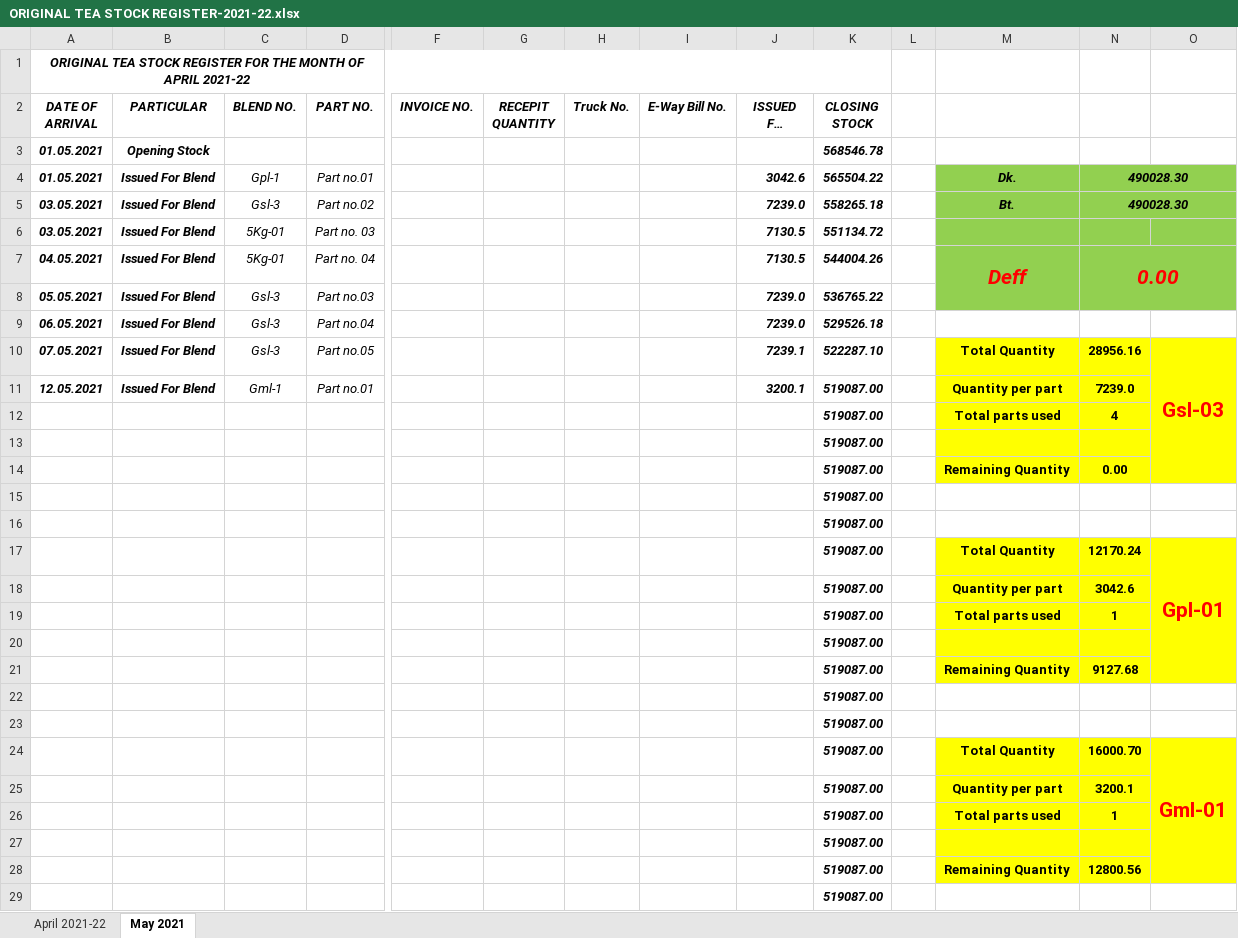
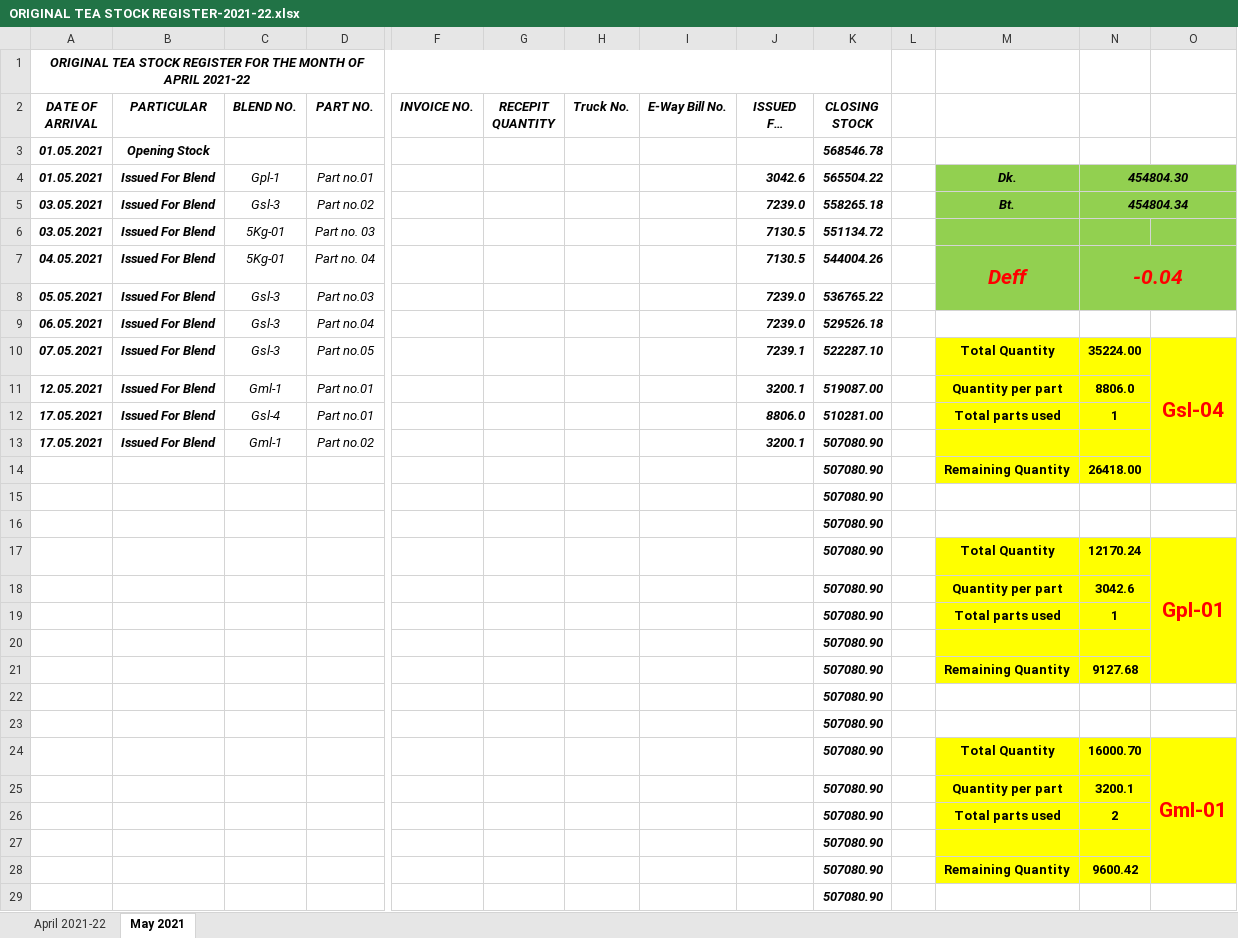
Before and after one commit to TusharPanja15/excel, an Excel workbook: ORIGINAL TEA STOCK REGISTER-2021-22.xlsx, sheet May 2021, drawn as a sheet; only a part is shown, gaps mark what is left out; long unchanged cells end in …; values as stored, in another font and other column widths than the file's, no borders; removed rows and columns are numbered as before the commit, all else as after; rows hold the shown columns only; the diff covers the shown part only; the diff names each change by its address in the sheet, - before the commit and + after, or states it on an @@ line.

```diff
--- a/ORIGINAL TEA STOCK REGISTER-2021-22.xlsx (sheet May 2021)
+++ b/ORIGINAL TEA STOCK REGISTER-2021-22.xlsx (sheet May 2021)
-N4: 490028.30
+N4: 454804.30
-N5: 490028.30
+N5: 454804.34
-N7: 0.00
+N7: -0.04
-N10: 28956.16
+N10: 35224.00
-O10: Gsl-03
+O10: Gsl-04
-N11: 7239.0
+N11: 8806.0
-row 12:  |  |  |  |  |  |  |  |  | 519087.00 |  | Total parts used | 4
-row 13:  |  |  |  |  |  |  |  |  | 519087.00
-row 14:  |  |  |  |  |  |  |  |  | 519087.00 |  | Remaining Quantity | 0.00
+row 12: 17.05.2021 | Issued For Blend | Gsl-4 | Part no.01 |  |  |  |  | 8806.0 | 510281.00 |  | Total parts used | 1
+row 13: 17.05.2021 | Issued For Blend | Gml-1 | Part no.02 |  |  |  |  | 3200.1 | 507080.90
+row 14:  |  |  |  |  |  |  |  |  | 507080.90 |  | Remaining Quantity | 26418.00
-K15:K25 (CLOSING STOCK): 519087.00
+K15:K25 (CLOSING STOCK): 507080.90
-row 26:  |  |  |  |  |  |  |  |  | 519087.00 |  | Total parts used | 1
+row 26:  |  |  |  |  |  |  |  |  | 507080.90 |  | Total parts used | 2
-K27 (CLOSING STOCK): 519087.00
+K27 (CLOSING STOCK): 507080.90
-row 28:  |  |  |  |  |  |  |  |  | 519087.00 |  | Remaining Quantity | 12800.56
+row 28:  |  |  |  |  |  |  |  |  | 507080.90 |  | Remaining Quantity | 9600.42
-K29 (CLOSING STOCK): 519087.00
+K29 (CLOSING STOCK): 507080.90
```
Also changed, not shown: 19 edited cells elsewhere in this sheet, BLENDED TEA STOCK REGISTER 2021-22.xlsx, DAILY PRODUCTION REGISTER-2021-22.xlsx, 5 other files.
